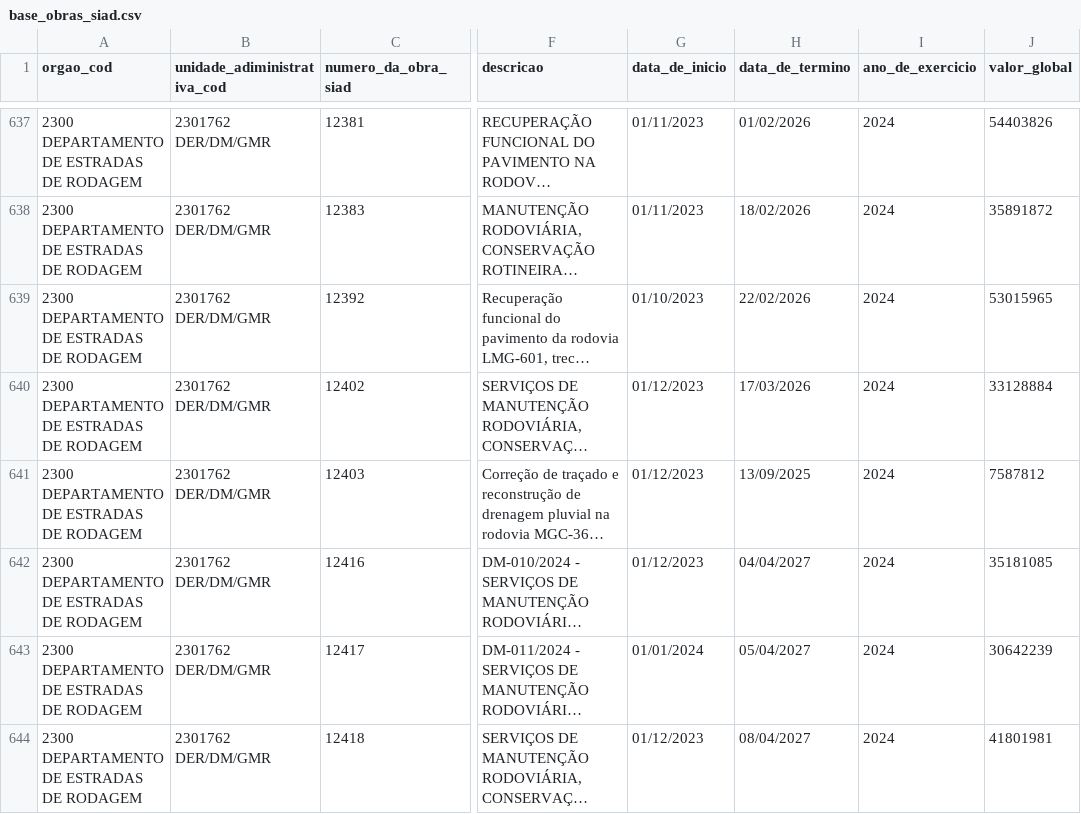
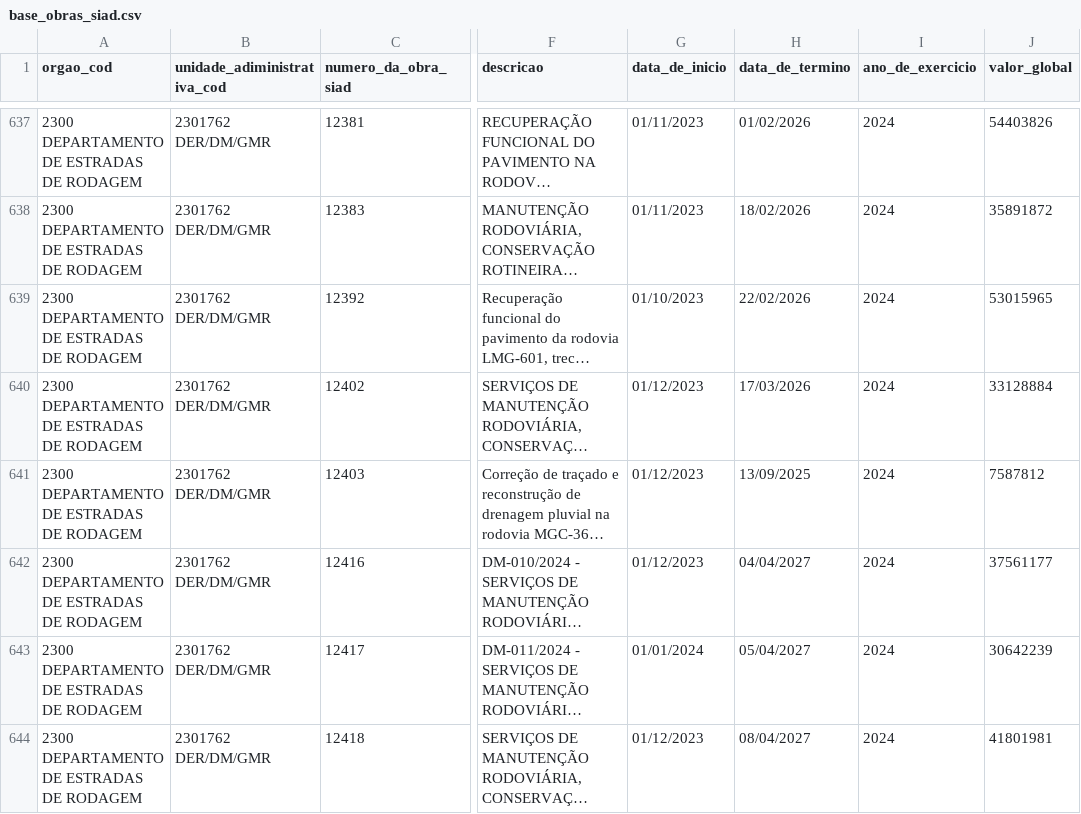
Before and after one commit to splor-mg/dados-sisor-2025, a CSV file: data/base_obras_siad.csv, drawn as a sheet; only a part is shown, gaps mark what is left out; long unchanged cells end in …; the diff names each change by its address in the sheet, - before the commit and + after, or states it on an @@ line.

```diff
--- a/data/base_obras_siad.csv
+++ b/data/base_obras_siad.csv
-J642 (valor_global): 35181085
+J642 (valor_global): 37561177
```
Also changed, not shown: data/base_orcam_despesa_investimento.csv, 3 other files.
